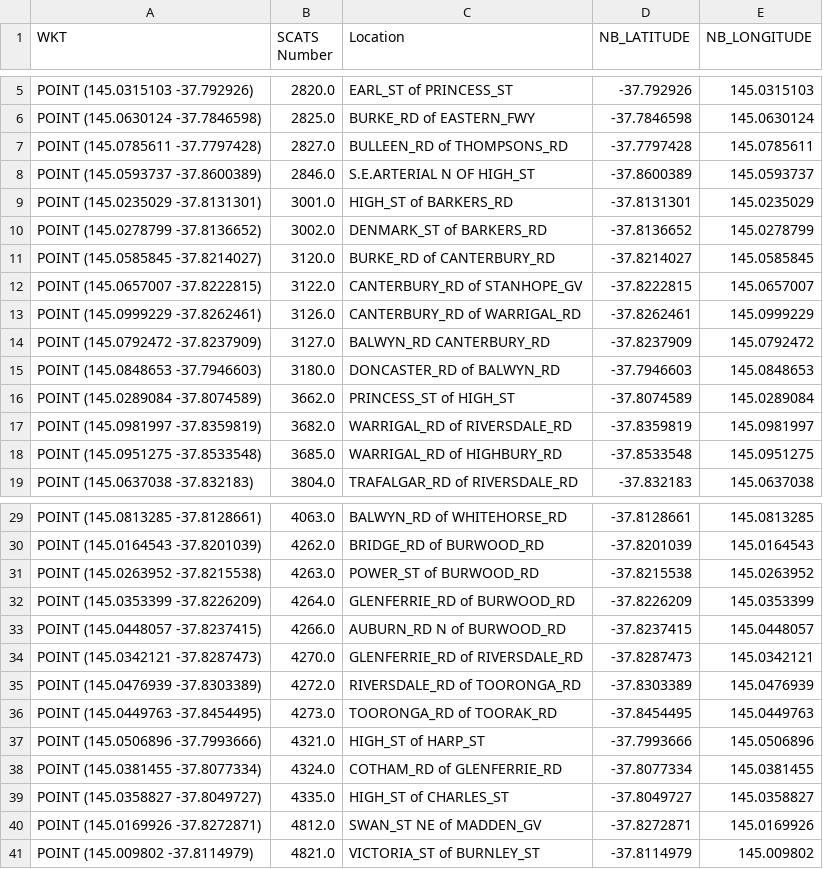
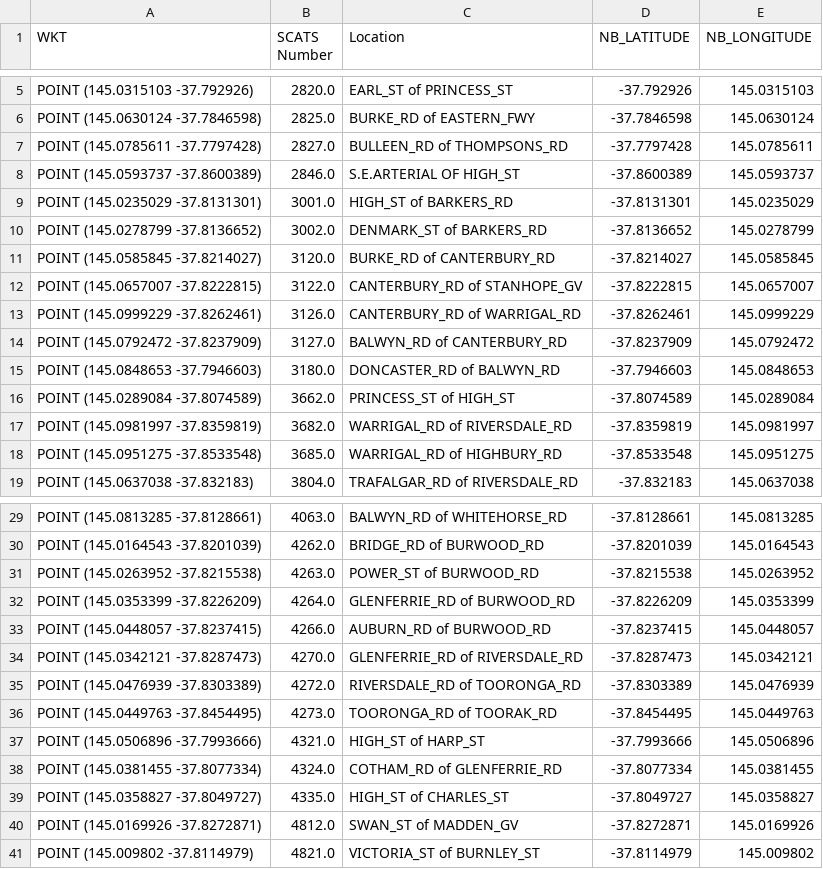
Before and after one commit to yasirulokesha/IntroToAI-Assignment-2B, a CSV file: TBRGS/data/processed/scats_data.csv, drawn as a sheet; only a part is shown, gaps mark what is left out.

Commit message:
Update scats_data.csv

```diff
--- a/TBRGS/data/processed/scats_data.csv
+++ b/TBRGS/data/processed/scats_data.csv
@@ -7,3 +7,3 @@ WKT,SCATS Number,Location,NB_LATITUDE,NB_LONGITUDE
 "POINT (145.0785611 -37.7797428)",2827.0,BULLEEN_RD of THOMPSONS_RD,-37.7797428,145.0785611
-"POINT (145.0593737 -37.8600389)",2846.0,S.E.ARTERIAL N OF HIGH_ST,-37.8600389,145.0593737
+"POINT (145.0593737 -37.8600389)",2846.0,S.E.ARTERIAL OF HIGH_ST,-37.8600389,145.0593737
 "POINT (145.0235029 -37.8131301)",3001.0,HIGH_ST of BARKERS_RD,-37.8131301,145.0235029
@@ -13,3 +13,3 @@ WKT,SCATS Number,Location,NB_LATITUDE,NB_LONGITUDE
 "POINT (145.0999229 -37.8262461)",3126.0,CANTERBURY_RD of WARRIGAL_RD,-37.8262461,145.0999229
-"POINT (145.0792472 -37.8237909)",3127.0,BALWYN_RD CANTERBURY_RD,-37.8237909,145.0792472
+"POINT (145.0792472 -37.8237909)",3127.0,BALWYN_RD of CANTERBURY_RD,-37.8237909,145.0792472
 "POINT (145.0848653 -37.7946603)",3180.0,DONCASTER_RD of BALWYN_RD,-37.7946603,145.0848653
@@ -32,3 +32,3 @@ WKT,SCATS Number,Location,NB_LATITUDE,NB_LONGITUDE
 "POINT (145.0353399 -37.8226209)",4264.0,GLENFERRIE_RD of BURWOOD_RD,-37.8226209,145.0353399
-"POINT (145.0448057 -37.8237415)",4266.0,AUBURN_RD N of BURWOOD_RD,-37.8237415,145.0448057
+"POINT (145.0448057 -37.8237415)",4266.0,AUBURN_RD of BURWOOD_RD,-37.8237415,145.0448057
 "POINT (145.0342121 -37.8287473)",4270.0,GLENFERRIE_RD of RIVERSDALE_RD,-37.8287473,145.0342121
@@ -39,3 +39,3 @@ WKT,SCATS Number,Location,NB_LATITUDE,NB_LONGITUDE
 "POINT (145.0358827 -37.8049727)",4335.0,HIGH_ST of CHARLES_ST,-37.8049727,145.0358827
-"POINT (145.0169926 -37.8272871)",4812.0,SWAN_ST NE of MADDEN_GV,-37.8272871,145.0169926
+"POINT (145.0169926 -37.8272871)",4812.0,SWAN_ST of MADDEN_GV,-37.8272871,145.0169926
 "POINT (145.009802 -37.8114979)",4821.0,VICTORIA_ST of BURNLEY_ST,-37.8114979,145.009802
```
